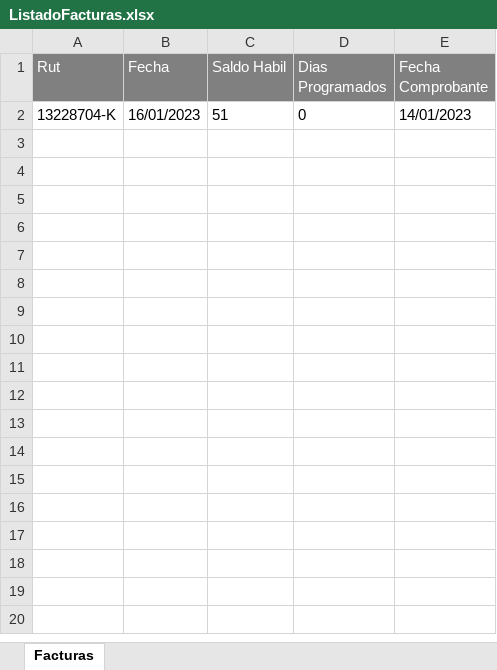
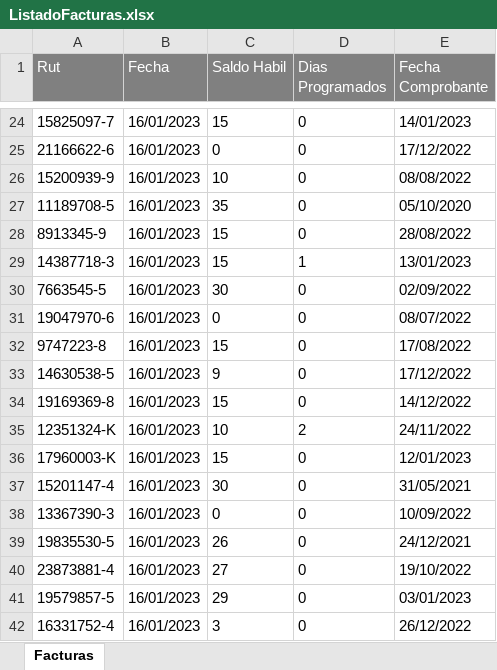
Before and after one commit to SoporteChilemat/ComprobanteDeFeriados, an Excel workbook: ListadoFacturas.xlsx, sheet Facturas, drawn as a sheet; only a part is shown, gaps mark what is left out; values as stored, in another font and other column widths than the file's, no borders; addresses are those after the commit; the diff covers the shown part only; the diff names each change by its address in the sheet, - before the commit and + after, or states it on an @@ line.

```diff
--- a/ListadoFacturas.xlsx (sheet Facturas)
+++ b/ListadoFacturas.xlsx (sheet Facturas)
-A24 (Rut): 13228704-K
+A24 (Rut): 15825097-7
-C24 (Saldo Habil): 51
+C24 (Saldo Habil): 15
+row 25: 21166622-6 | 16/01/2023 | 0 | 0 | 17/12/2022
+row 26: 15200939-9 | 16/01/2023 | 10 | 0 | 08/08/2022
+row 27: 11189708-5 | 16/01/2023 | 35 | 0 | 05/10/2020
+row 28: 8913345-9 | 16/01/2023 | 15 | 0 | 28/08/2022
+row 29: 14387718-3 | 16/01/2023 | 15 | 1 | 13/01/2023
+row 30: 7663545-5 | 16/01/2023 | 30 | 0 | 02/09/2022
+row 31: 19047970-6 | 16/01/2023 | 0 | 0 | 08/07/2022
+row 32: 9747223-8 | 16/01/2023 | 15 | 0 | 17/08/2022
+row 33: 14630538-5 | 16/01/2023 | 9 | 0 | 17/12/2022
+row 34: 19169369-8 | 16/01/2023 | 15 | 0 | 14/12/2022
+row 35: 12351324-K | 16/01/2023 | 10 | 2 | 24/11/2022
+row 36: 17960003-K | 16/01/2023 | 15 | 0 | 12/01/2023
+row 37: 15201147-4 | 16/01/2023 | 30 | 0 | 31/05/2021
+row 38: 13367390-3 | 16/01/2023 | 0 | 0 | 10/09/2022
+row 39: 19835530-5 | 16/01/2023 | 26 | 0 | 24/12/2021
+row 40: 23873881-4 | 16/01/2023 | 27 | 0 | 19/10/2022
+row 41: 19579857-5 | 16/01/2023 | 29 | 0 | 03/01/2023
+row 42: 16331752-4 | 16/01/2023 | 3 | 0 | 26/12/2022
```
Also changed, not shown: 41 added rows elsewhere in this sheet, 3 other files.
